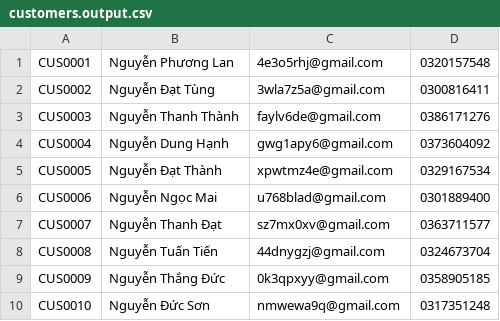
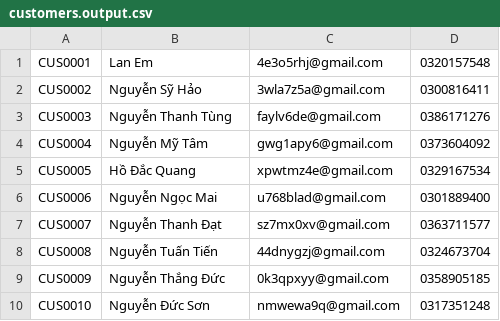
Before and after one commit to ngoanhtien/inventory-management-v1.2, a CSV file: src/main/resources/data/OutputFolder/customers.output.csv, drawn as a sheet; only a part is shown.

```diff
--- a/src/main/resources/data/OutputFolder/customers.output.csv
+++ b/src/main/resources/data/OutputFolder/customers.output.csv
@@ -1,6 +1,6 @@
-CUS0001,Nguyễn Phương Lan,4e3o5rhj@gmail.com,0320157548
-CUS0002,Nguyễn Đạt Tùng,3wla7z5a@gmail.com,0300816411
-CUS0003,Nguyễn Thanh Thành,faylv6de@gmail.com,0386171276
-CUS0004,Nguyễn Dung Hạnh,gwg1apy6@gmail.com,0373604092
-CUS0005,Nguyễn Đạt Thành,xpwtmz4e@gmail.com,0329167534
+CUS0001,Lan Em,4e3o5rhj@gmail.com,0320157548
+CUS0002,Nguyễn Sỹ Hảo,3wla7z5a@gmail.com,0300816411
+CUS0003,Nguyễn Thanh Tùng,faylv6de@gmail.com,0386171276
+CUS0004,Nguyễn Mỹ Tâm,gwg1apy6@gmail.com,0373604092
+CUS0005,Hồ Đắc Quang,xpwtmz4e@gmail.com,0329167534
 CUS0006,Nguyễn Ngọc Mai,u768blad@gmail.com,0301889400
```
Also changed, not shown: 2 other files.
